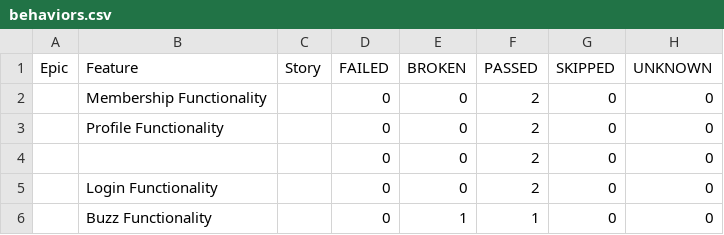
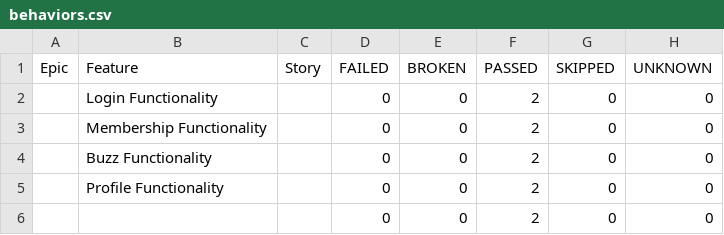
Before and after one commit to ndubino/tms-final, a CSV file: data/behaviors.csv, drawn as a sheet.

```diff
--- a/data/behaviors.csv
+++ b/data/behaviors.csv
@@ -1,6 +1,6 @@
 "Epic","Feature","Story","FAILED","BROKEN","PASSED","SKIPPED","UNKNOWN"
+"","Login Functionality","","0","0","2","0","0"
 "","Membership Functionality","","0","0","2","0","0"
+"","Buzz Functionality","","0","0","2","0","0"
 "","Profile Functionality","","0","0","2","0","0"
 "","","","0","0","2","0","0"
-"","Login Functionality","","0","0","2","0","0"
-"","Buzz Functionality","","0","1","1","0","0"
```
Also changed, not shown: data/suites.csv, 49 other files.
